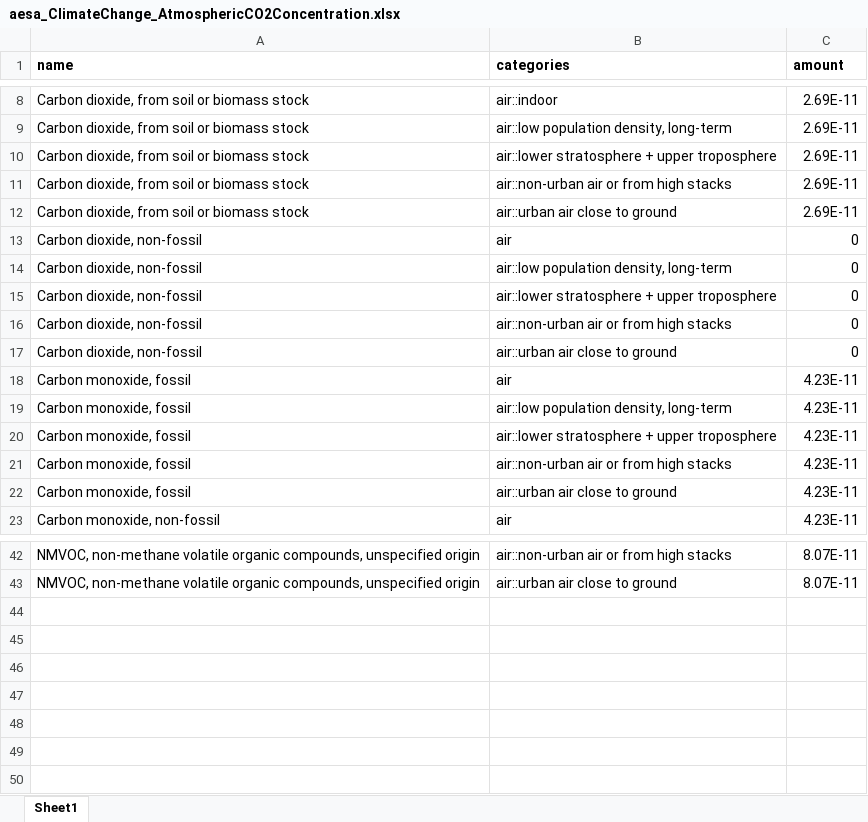
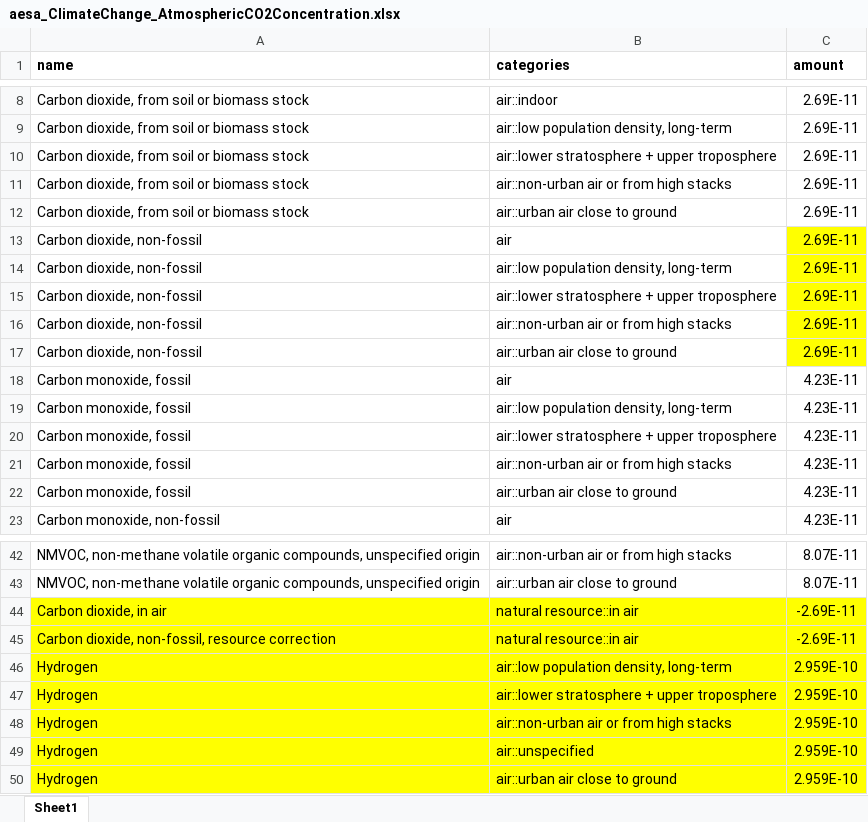
Before and after one commit to vtulus/AESAmethods, an Excel workbook: src/aesa_pbs/data/aesa_ClimateChange_AtmosphericCO2Concentration.xlsx, sheet Sheet1, drawn as a sheet; only a part is shown, gaps mark what is left out; values as stored, in another font and other column widths than the file's, no borders; the diff names each change by its address in the sheet, - before the commit and + after, or states it on an @@ line.

Commit message:
Update \data files
Add these flows with corresponding CFs (kgCO2eq/kg):
- "Carbon dioxide, in air" (natural resource::in air) = -1
- "Carbon dioxide, non-fossil, resource correction" (natural resource::in air) = -1
- "Carbon dioxide, non-fossil" (air::lower stratosphere + upper troposphere) = 1
- "Carbon dioxide, non-fossil" (air::non-urban air or from high stacks) = 1
- "Carbon dioxide, non-fossil" (air::unspecified) = 1
- "Carbon dioxide, non-fossil" (air::urban air close to ground) = 1
- "Carbon dioxide, non-fossil" (air::non-urban air or from high stacks) = 1
- "Hydrogen" (air::low population density, long-term) = 11
- "Hydrogen" (air::lower stratosphere + upper troposphere) = 11
- "Hydrogen" (air::non-urban air or from high stacks) = 11
- "Hydrogen" (air::unspecified) = 11
- "Hydrogen" (air::urban air close to ground) = 11

Corrected files:
- aesa_ChangeBiosphereIntegrity_FunctionalDiversity_Hierarchist
- aesa_ClimateChange_AtmosphericCO2Concentration
- aesa_ClimateChange_EnergyImbalance
- aesa_OceanAcidification_CarbontateIonConcentration

```diff
--- a/src/aesa_pbs/data/aesa_ClimateChange_AtmosphericCO2Concentration.xlsx (sheet Sheet1)
+++ b/src/aesa_pbs/data/aesa_ClimateChange_AtmosphericCO2Concentration.xlsx (sheet Sheet1)
-C13:C17 (amount): 0
+C13:C17 (amount): 2.69E-11
-C13:C17 fill: none
+C13:C17 fill: #FFFF00
+row 44: Carbon dioxide, in air | natural resource::in air | -2.69E-11
+row 45: Carbon dioxide, non-fossil, resource correction | natural resource::in air | -2.69E-11
+row 46: Hydrogen | air::low population density, long-term | 2.959E-10
+row 47: Hydrogen | air::lower stratosphere + upper troposphere | 2.959E-10
+row 48: Hydrogen | air::non-urban air or from high stacks | 2.959E-10
+row 49: Hydrogen | air::unspecified | 2.959E-10
+row 50: Hydrogen | air::urban air close to ground | 2.959E-10
```
Also changed, not shown: src/aesa_pbs/data/aesa_ChangeBiosphereIntegrity_FunctionalDiversity_Hierarchist.xlsx, src/aesa_pbs/data/aesa_ClimateChange_EnergyImbalance.xlsx, 5 other files.
